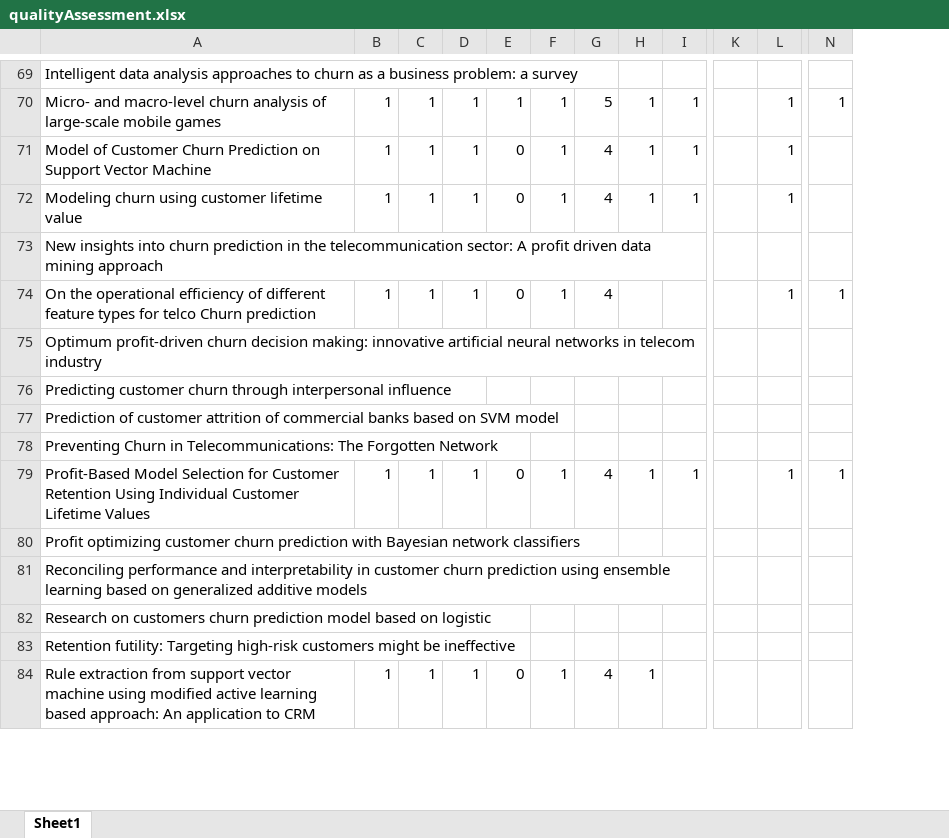
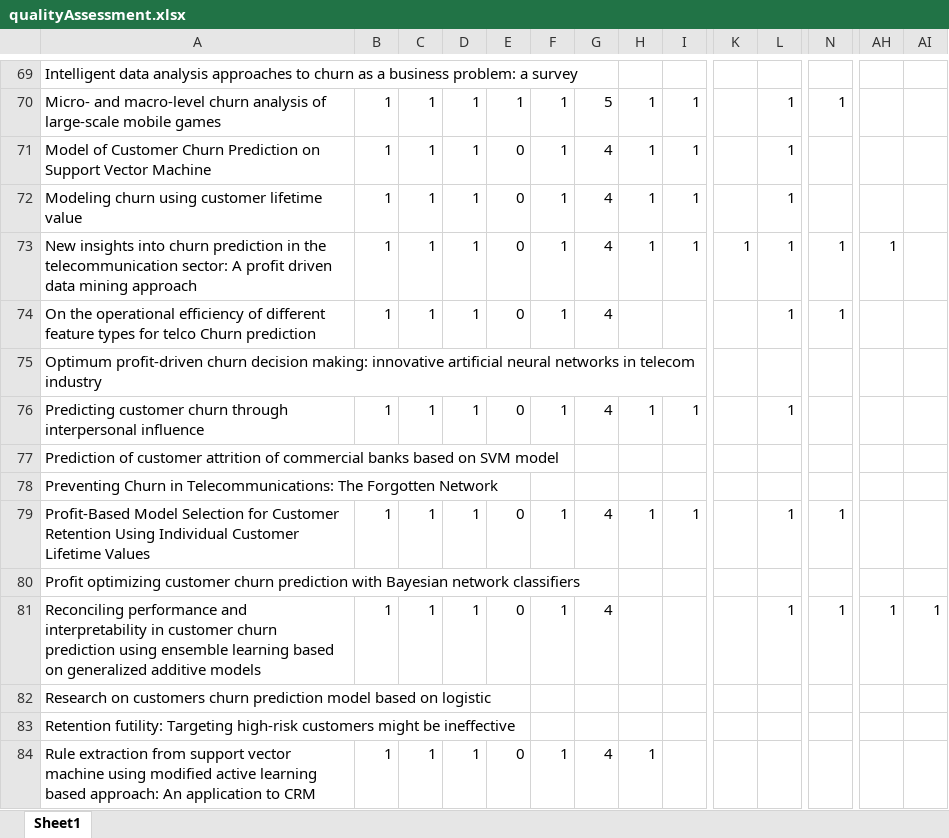
Before and after one commit to pesobreiro/SLRDropout, an Excel workbook: analysis/qualitativeAnalysis/qualityAssessment.xlsx, sheet Sheet1, drawn as a sheet; only a part is shown, gaps mark what is left out; values as stored, in another font and other column widths than the file's, no borders; charts and pictures not drawn; the diff covers the shown part only; the diff names each change by its address in the sheet, - before the commit and + after, or states it on an @@ line.

```diff
--- a/analysis/qualitativeAnalysis/qualityAssessment.xlsx (sheet Sheet1)
+++ b/analysis/qualitativeAnalysis/qualityAssessment.xlsx (sheet Sheet1)
+column AH, rows 73-81: 1 |  |  |  |  |  |  |  | 1
+column AI, row 81: 1
-B73: (empty)
+B73: 1
-C73: (empty)
+C73: 1
-D73: (empty)
+D73: 1
-E73: (empty)
+E73: 0
-F73: (empty)
+F73: 1
-G73: (empty)
+G73: 4
-H73: (empty)
+H73: 1
-I73: (empty)
+I73: 1
-K73: (empty)
+K73: 1
-L73: (empty)
+L73: 1
-N73: (empty)
+N73: 1
-B76: (empty)
+B76: 1
-C76: (empty)
+C76: 1
-D76: (empty)
+D76: 1
-E76: (empty)
+E76: 0
-F76: (empty)
+F76: 1
-G76: (empty)
+G76: 4
-H76: (empty)
+H76: 1
-I76: (empty)
+I76: 1
-L76: (empty)
+L76: 1
-B81: (empty)
+B81: 1
-C81: (empty)
+C81: 1
-D81: (empty)
+D81: 1
-E81: (empty)
+E81: 0
-F81: (empty)
+F81: 1
-G81: (empty)
+G81: 4
-L81: (empty)
+L81: 1
-N81: (empty)
+N81: 1
```
Also changed, not shown: 37 edited cells elsewhere in this sheet, formulas that keep their value, charts or pictures, 1 other file.
